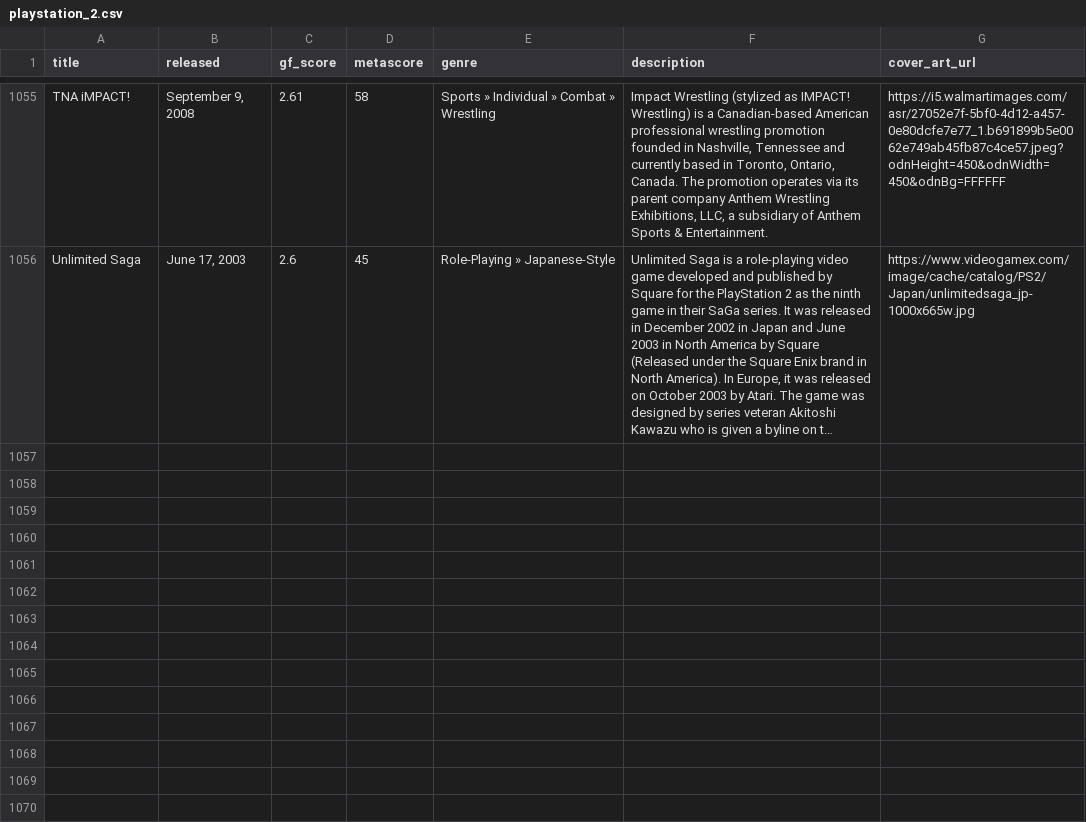
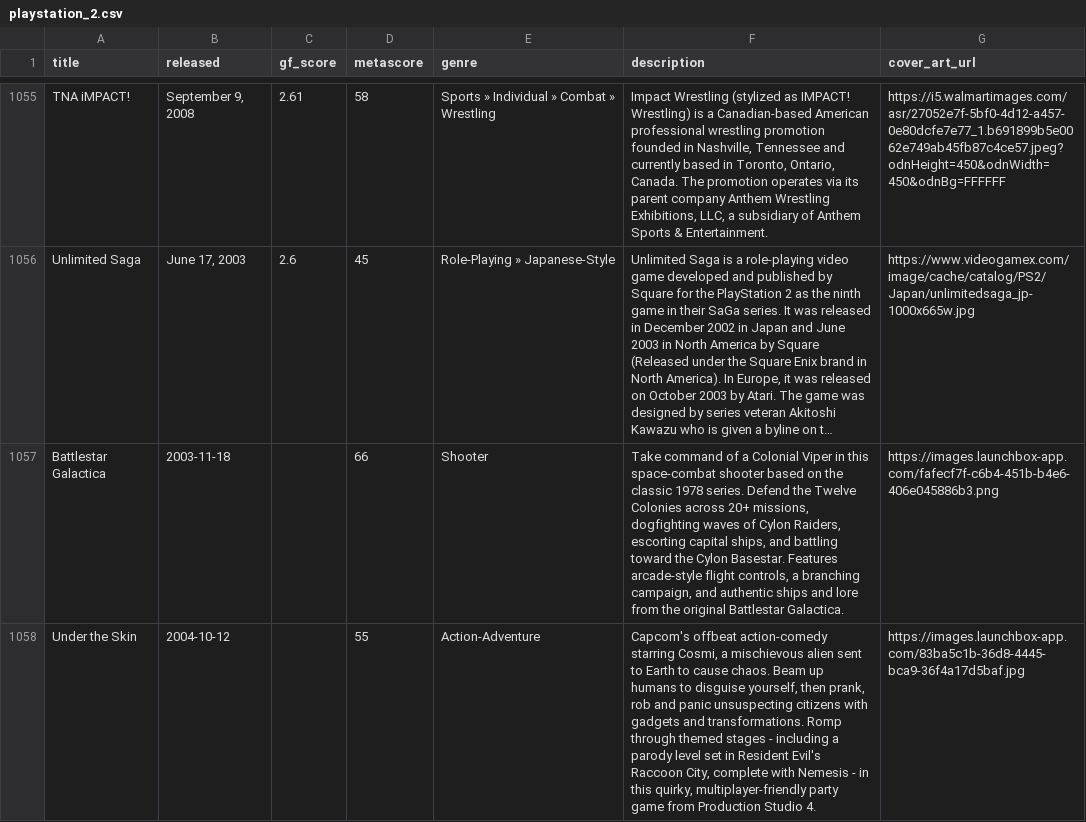
Before and after one commit to karlforshaw/opengamedb, a CSV file: playstation_2.csv, drawn as a sheet; only a part is shown, gaps mark what is left out; long unchanged cells end in …; the diff names each change by its address in the sheet, - before the commit and + after, or states it on an @@ line.

```diff
--- a/playstation_2.csv
+++ b/playstation_2.csv
+row 1057: Battlestar Galactica | 2003-11-18 |  | 66 | Shooter | Take command of a Colonial Viper in this space-combat shooter based on the classic 1978 series. Defend the Twelve Colonies across 20+ missions, dogfighting waves of Cylon Raiders, escorting capital ships, and battling toward the Cylon Basestar. Features arcade-style flight controls, a branching campaign, and authentic ships and lore from the original Battlestar Galactica. | https://images.launchbox-app.com/fafecf7f-c6b4-451b-b4e6-406e045886b3.png
+row 1058: Under the Skin | 2004-10-12 |  | 55 | Action-Adventure | Capcom's offbeat action-comedy starring Cosmi, a mischievous alien sent to Earth to cause chaos. Beam up humans to disguise yourself, then prank, rob and panic unsuspecting citizens with gadgets and transformations. Romp through themed stages - including a parody level set in Resident Evil's Raccoon City, complete with Nemesis - in this quirky, multiplayer-friendly party game from Production Studio 4. | https://images.launchbox-app.com/83ba5c1b-36d8-4445-bca9-36f4a17d5baf.jpg
```
